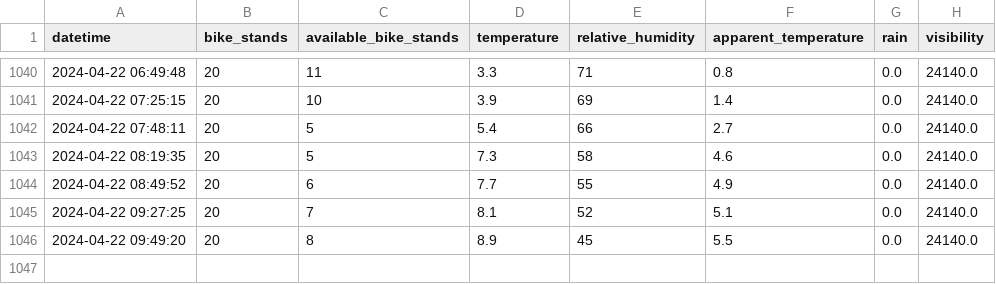
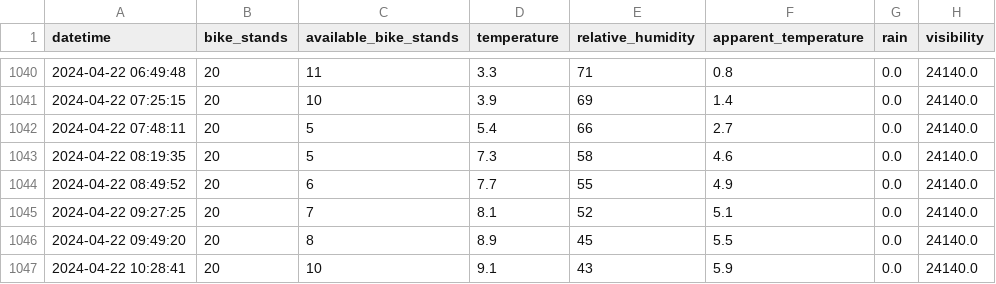
Before and after one commit to lanaben/MBajk-prediction-app, a CSV file: reference_data/processed/DVORANA_TABOR_processed_data.csv, drawn as a sheet; only a part is shown, gaps mark what is left out.

Commit message:
Track referenced processed data.

```diff
--- a/reference_data/processed/DVORANA_TABOR_processed_data.csv
+++ b/reference_data/processed/DVORANA_TABOR_processed_data.csv
@@ -1046 +1046,2 @@ datetime,bike_stands,available_bike_stands,temperature,relative_humidity,apparen
 2024-04-22 09:49:20,20,8,8.9,45,5.5,0.0,24140.0
+2024-04-22 10:28:41,20,10,9.1,43,5.9,0.0,24140.0
```
Also changed, not shown: reference_data/processed/EUROPARK_-_POBRESKA_C._processed_data.csv, reference_data/processed/GORKEGA_UL._-_OS_FRANCETA_PRESERNA_processed_data.csv, 26 other files.
